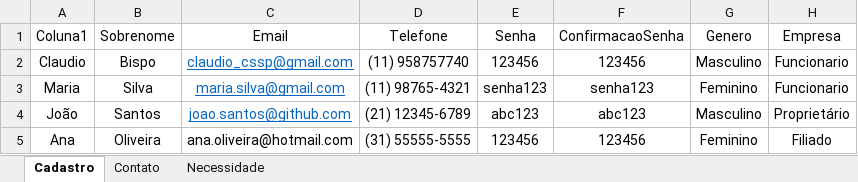
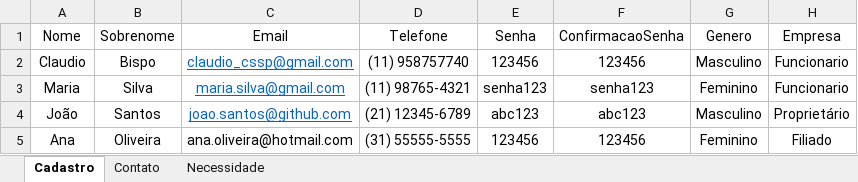
Before and after one commit to patinaomi/sprint-3-fiap, an Excel workbook: AI & Chatbot/Dados-Analise-IA.xlsx, sheet Cadastro, drawn as a sheet; only a part is shown; values as stored, in another font and other column widths than the file's, no borders; table styles not drawn; the diff names each change by its address in the sheet, - before the commit and + after, or states it on an @@ line.

```diff
--- a/AI & Chatbot/Dados-Analise-IA.xlsx (sheet Cadastro)
+++ b/AI & Chatbot/Dados-Analise-IA.xlsx (sheet Cadastro)
-A1: Coluna1
+A1: Nome
```
Also changed, not shown: 3 other files.
